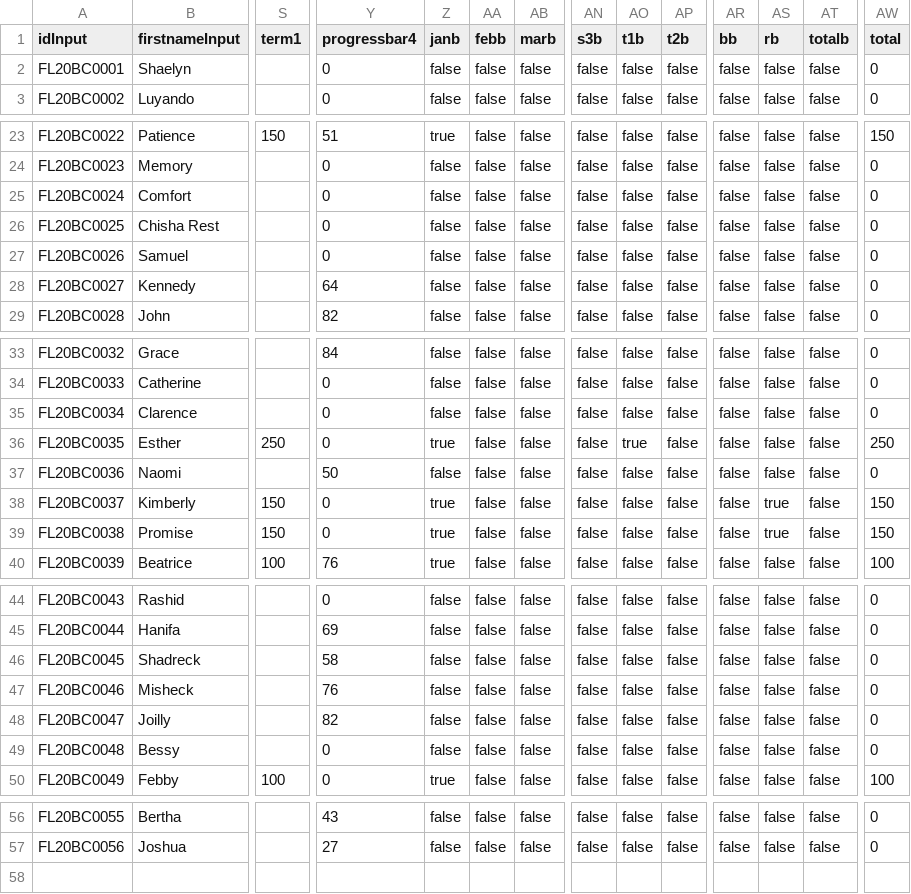
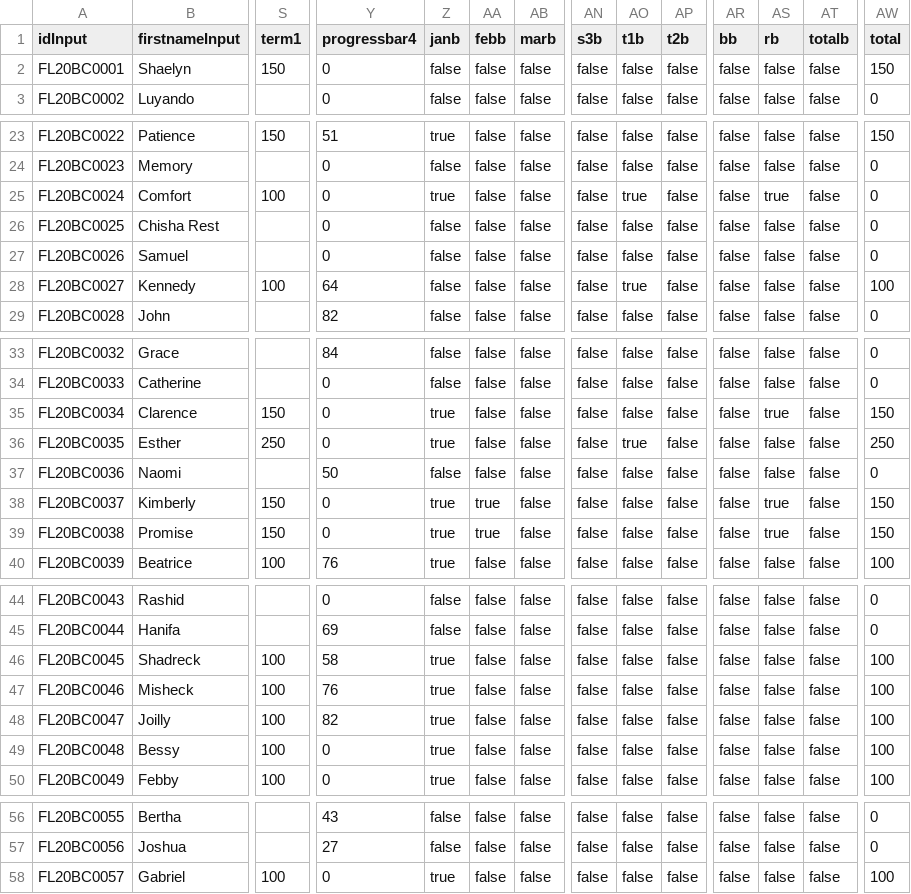
Before and after one commit to clintonmbaso/flyacade, a CSV file: flyacade.csv, drawn as a sheet; only a part is shown, gaps mark what is left out; rows hold the shown columns only; the diff names each change by its address in the sheet, - before the commit and + after, or states it on an @@ line.

Commit message:
Update flyacade.csv

```diff
--- a/flyacade.csv
+++ b/flyacade.csv
-S2 (term1): (empty)
+S2 (term1): 150
-AW2 (total): 0
+AW2 (total): 150
-S25 (term1): (empty)
+S25 (term1): 100
-Z25 (janb): false
+Z25 (janb): true
-AO25 (t1b): false
+AO25 (t1b): true
-AS25 (rb): false
+AS25 (rb): true
-S28 (term1): (empty)
+S28 (term1): 100
-AO28 (t1b): false
+AO28 (t1b): true
-AW28 (total): 0
+AW28 (total): 100
-S35 (term1): (empty)
+S35 (term1): 150
-Z35 (janb): false
+Z35 (janb): true
-AS35 (rb): false
+AS35 (rb): true
-AW35 (total): 0
+AW35 (total): 150
-AA38:AA39 (febb): false
+AA38:AA39 (febb): true
-S46:S49 (term1): (empty)
+S46:S49 (term1): 100
-Z46:Z49 (janb): false
+Z46:Z49 (janb): true
-AW46:AW49 (total): 0
+AW46:AW49 (total): 100
+row 58: FL20BC0057 | Gabriel | 100 | 0 | true | false | false | false | false | false | false | false | false | 100
```
